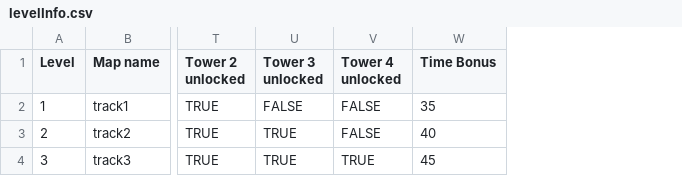
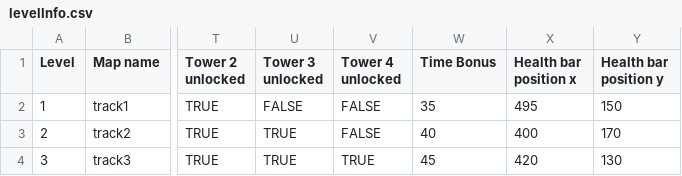
Before and after one commit to AnonymerNiklasistanonym/LudumDare41-DoeffingerCity, a CSV file: td-racing/core/assets/maps/levelInfo.csv, drawn as a sheet; only a part is shown, gaps mark what is left out; the diff names each change by its address in the sheet, - before the commit and + after, or states it on an @@ line.

Commit message:
Added health bar for player and opt out for enemies

```diff
--- a/td-racing/core/assets/maps/levelInfo.csv
+++ b/td-racing/core/assets/maps/levelInfo.csv
+column X (Health bar position x), rows 2-4: 495 | 400 | 420
+column Y (Health bar position y), rows 2-4: 150 | 170 | 130
```
Also changed, not shown: 11 other files.
